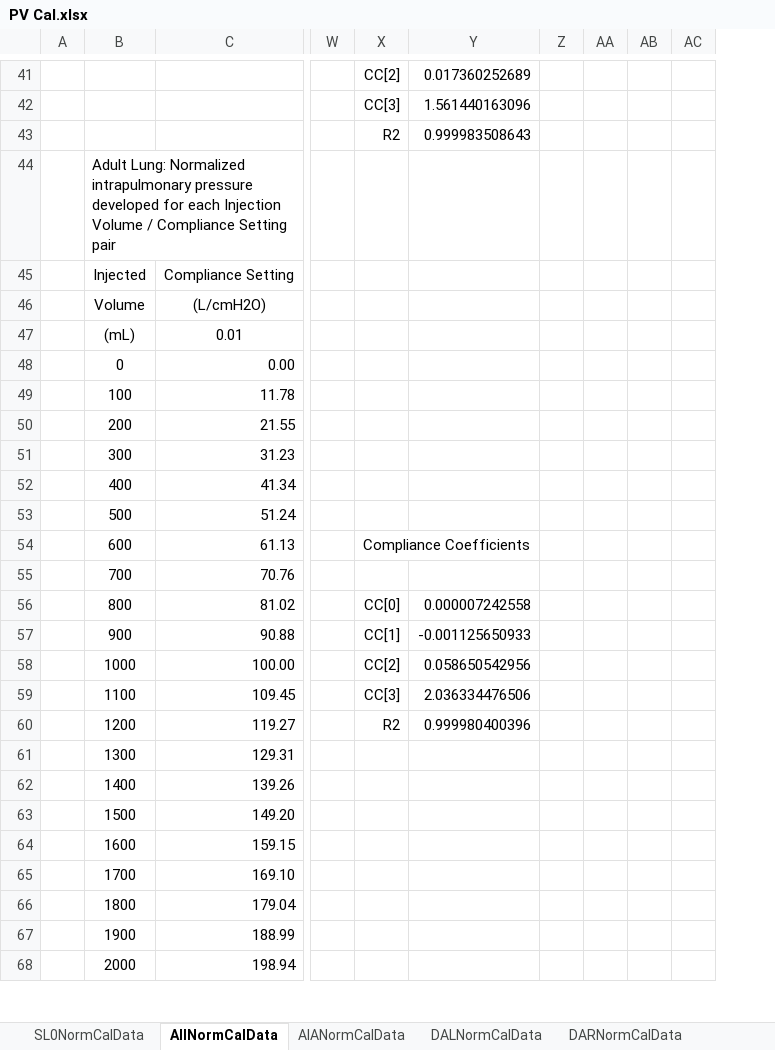
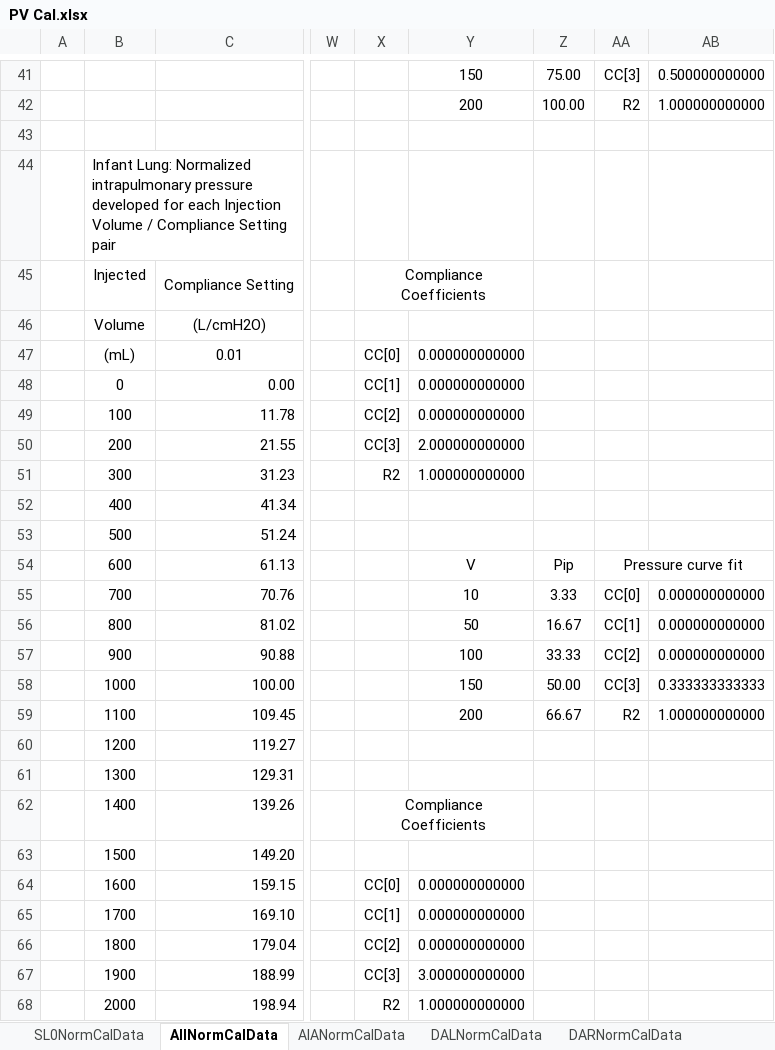
Before and after one commit to MitchellBaldwin/MIITTLCalibration, an Excel workbook: MIITTLCalibration/Data/PV Cal.xlsx, sheet AIINormCalData, drawn as a sheet; only a part is shown, gaps mark what is left out; values as stored, in another font and other column widths than the file's, no borders; charts and pictures not drawn; removed rows and columns are numbered as before the commit, all else as after; rows hold the shown columns only; the diff covers the shown part only; the diff names each change by its address in the sheet, - before the commit and + after, or states it on an @@ line.

```diff
--- a/MIITTLCalibration/Data/PV Cal.xlsx (sheet AIINormCalData)
+++ b/MIITTLCalibration/Data/PV Cal.xlsx (sheet AIINormCalData)
-column Y, rows 41-60: 0.017360252689 | 1.561440163096 | 0.999983508643 |  |  |  |  |  |  |  |  |  |  |  |  | 0.000007242558 | -0.001125650933 | 0.058650542956 | 2.036334476506 | 0.999980400396
-column Z, empty
-column AA, empty
-column AB, empty
-column AC, empty
+column Y, rows 41-68: 150 | 200 |  |  |  |  | 0.000000000000 | 0.000000000000 | 0.000000000000 | 2.000000000000 | 1.000000000000 |  |  | V | 10 | 50 | 100 | 150 | 200 |  |  |  |  | 0.000000000000 | 0.000000000000 | 0.000000000000 | 3.000000000000 | 1.000000000000
+column Z, rows 41-59: 75.00 | 100.00 |  |  |  |  |  |  |  |  |  |  |  | Pip | 3.33 | 16.67 | 33.33 | 50.00 | 66.67
+column AA, rows 41-59: CC[3] | R2 |  |  |  |  |  |  |  |  |  |  |  | Pressure curve fit | CC[0] | CC[1] | CC[2] | CC[3] | R2
+column AB, rows 41-59: 0.500000000000 | 1.000000000000 |  |  |  |  |  |  |  |  |  |  |  |  | 0.000000000000 | 0.000000000000 | 0.000000000000 | 0.333333333333 | 1.000000000000
-X41: CC[2]
+X41: (empty)
-X42: CC[3]
+X42: (empty)
-row 43:  |  |  |  | R2 | 0.999983508643
+row 43: (empty)
-B44: Adult Lung: Normalized…
+B44: Infant Lung: Normalized…
-X45: (empty)
+X45: Compliance Coefficients
+X45:Y45 merged
-X47: (empty)
+X47: CC[0]
-X48: (empty)
+X48: CC[1]
-X49: (empty)
+X49: CC[2]
-X50: (empty)
+X50: CC[3]
-X51: (empty)
+X51: R2
-X54: Compliance Coefficients
+X54: (empty)
-X54:Y54 merged
-X56: CC[0]
+X56: (empty)
-X57: CC[1]
+X57: (empty)
-X58: CC[2]
+X58: (empty)
-X59: CC[3]
+X59: (empty)
-X60: R2
+X60: (empty)
-X62: (empty)
+X62: Compliance Coefficients
+X62:Y62 merged
-X64: (empty)
+X64: CC[0]
-X65: (empty)
+X65: CC[1]
-X66: (empty)
+X66: CC[2]
-X67: (empty)
+X67: CC[3]
-X68: (empty)
+X68: R2
```
Also changed, not shown: 19 added rows, 23 removed rows, 5 moved rows, 160 edited cells, cell formats and merged cells elsewhere in this sheet, sheet SL0NormCalData, sheet AIANormCalData, sheet DALNormCalData, sheet DARNormCalData, formulas that keep their value, charts or pictures, 1 other file.
